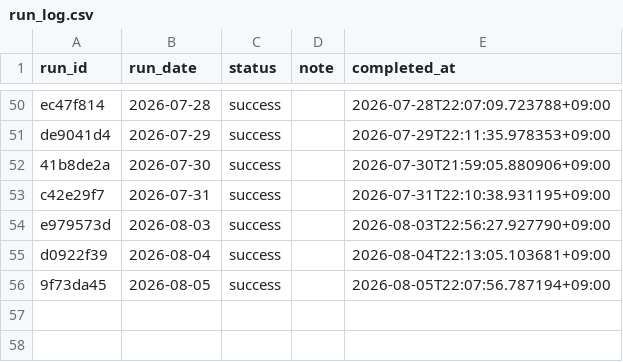
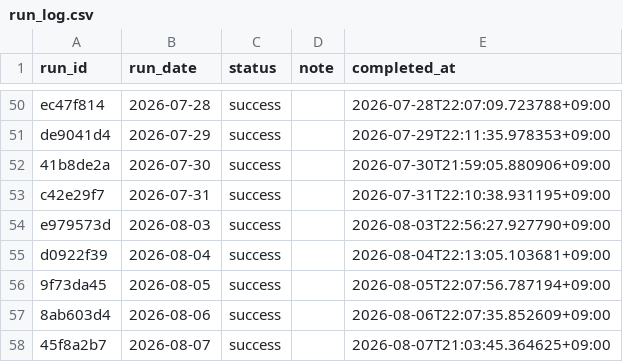
Before and after one commit to zamaxg5ktkyms9/S-Quant, a CSV file: backups/sheets/run_log.csv, drawn as a sheet; only a part is shown, gaps mark what is left out.

```diff
--- a/backups/sheets/run_log.csv
+++ b/backups/sheets/run_log.csv
@@ -56 +56,3 @@ d0922f39,2026-08-04,success,,2026-08-04T22:13:05.103681+09:00
 9f73da45,2026-08-05,success,,2026-08-05T22:07:56.787194+09:00
+8ab603d4,2026-08-06,success,,2026-08-06T22:07:35.852609+09:00
+45f8a2b7,2026-08-07,success,,2026-08-07T21:03:45.364625+09:00
```
Also changed, not shown: backups/sheets/portfolio.csv, 1 other file.
